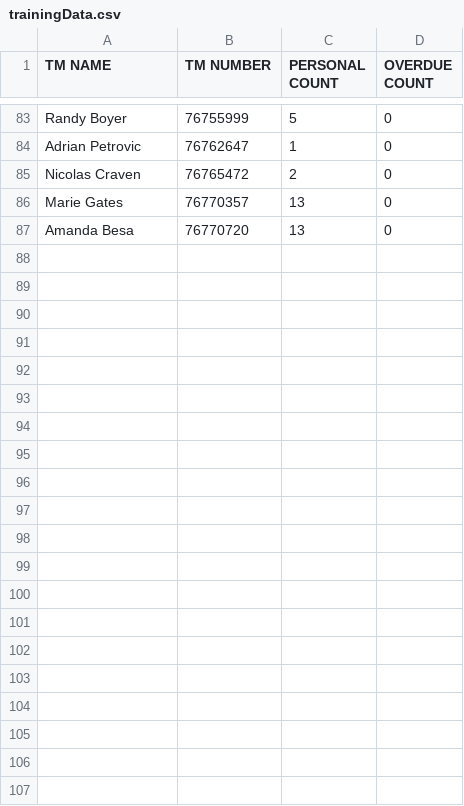
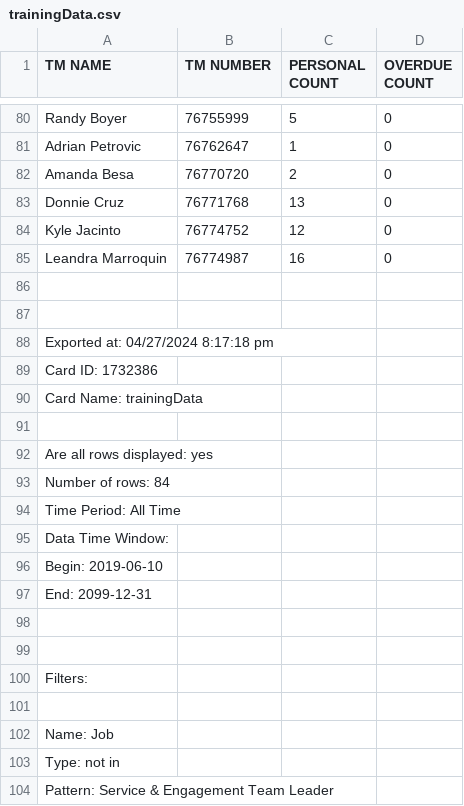
Before and after one commit to Alecay/break-schedules-builder, a CSV file: csvData/trainingData.csv, drawn as a sheet; only a part is shown, gaps mark what is left out; the diff covers the shown part only.

```diff
--- a/csvData/trainingData.csv
+++ b/csvData/trainingData.csv
@@ -84,4 +81,24 @@ Randy Boyer,76755999,5,0
 Adrian Petrovic,76762647,1,0
-Nicolas Craven,76765472,2,0
-Marie Gates,76770357,13,0
-Amanda Besa,76770720,13,0
+Amanda Besa,76770720,2,0
+Donnie Cruz,76771768,13,0
+Kyle Jacinto,76774752,12,0
+Leandra Marroquin,76774987,16,0
+
+
+Exported at: 04/27/2024 8:17:18 pm
+Card ID: 1732386
+Card Name: trainingData
+
+Are all rows displayed: yes
+Number of rows: 84
+Time Period: All Time
+Data Time Window:
+Begin: 2019-06-10
+End: 2099-12-31
+
+
+Filters:
+
+Name: Job
+Type: not in
+Pattern: Service & Engagement Team Leader
```
Also changed, not shown: 5 added rows, 8 removed rows and 21 edited cells elsewhere in this file, csvData/scheduleData.csv.
